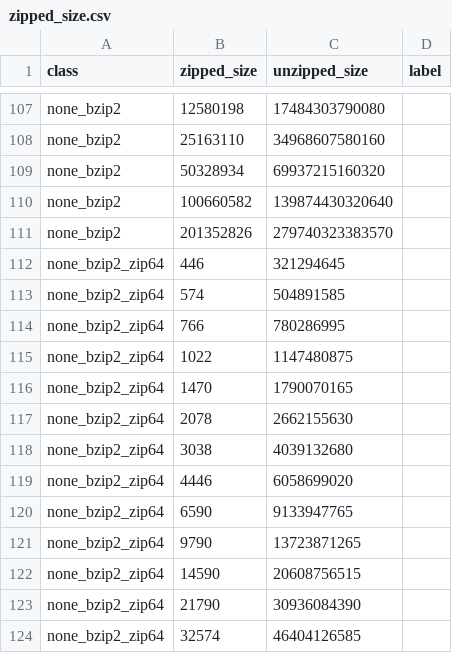
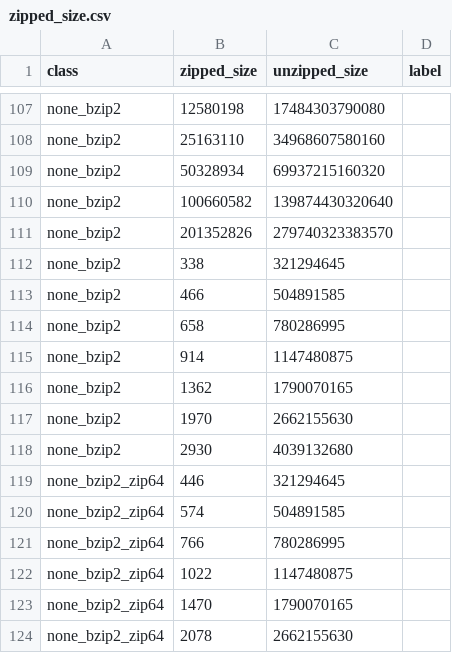
Before and after one commit to x-cmd/zuz, a CSV file: data/zipped_size.csv, drawn as a sheet; only a part is shown, gaps mark what is left out; the shorter side is filled out with more unchanged rows; the diff names each change by its address in the sheet, - before the commit and + after, or states it on an @@ line.

Commit message:
Include the low range of none_bzip2.

```diff
--- a/data/zipped_size.csv
+++ b/data/zipped_size.csv
+row 112: none_bzip2 | 338 | 321294645
+row 113: none_bzip2 | 466 | 504891585
+row 114: none_bzip2 | 658 | 780286995
+row 115: none_bzip2 | 914 | 1147480875
+row 116: none_bzip2 | 1362 | 1790070165
+row 117: none_bzip2 | 1970 | 2662155630
+row 118: none_bzip2 | 2930 | 4039132680
```
Also changed, not shown: 1 other file.
